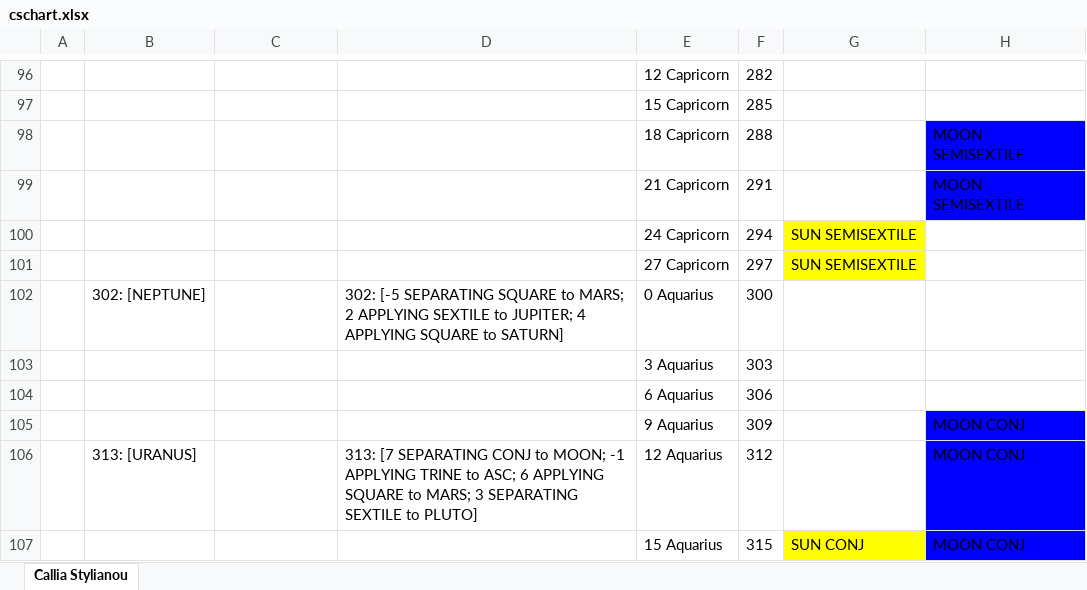
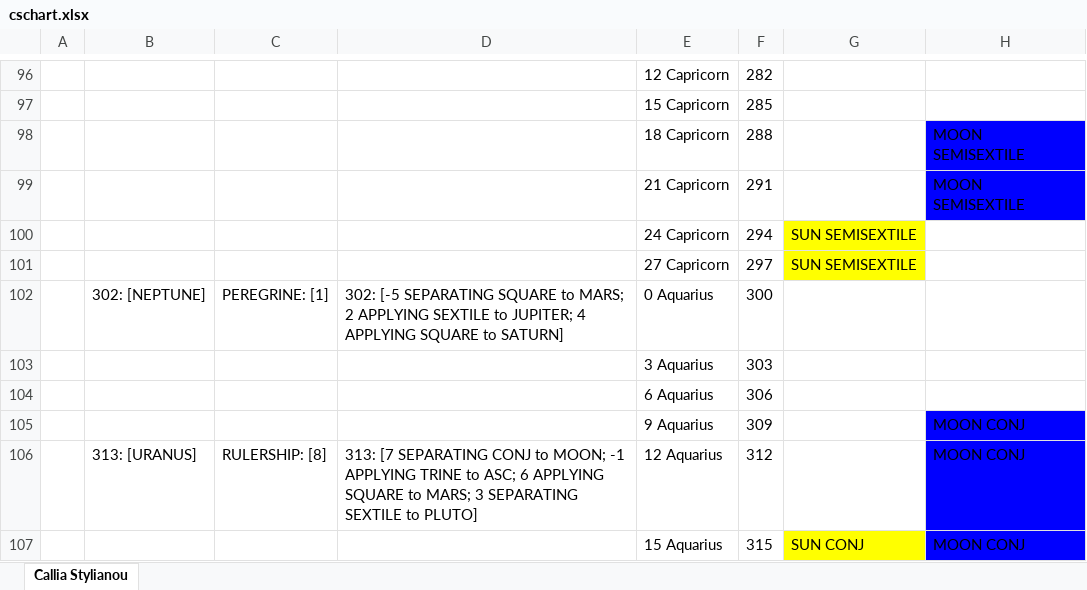
Before and after one commit to astraknots/ncis, an Excel workbook: charts_xlsx/cschart.xlsx, sheet Callia Stylianou, drawn as a sheet; only a part is shown, gaps mark what is left out; values as stored, in another font and other column widths than the file's, no borders; the diff covers the shown part only; the diff names each change by its address in the sheet, - before the commit and + after, or states it on an @@ line.

```diff
--- a/charts_xlsx/cschart.xlsx (sheet Callia Stylianou)
+++ b/charts_xlsx/cschart.xlsx (sheet Callia Stylianou)
-C102: (empty)
+C102: PEREGRINE: [1]
-C106: (empty)
+C106: RULERSHIP: [8]
```
Also changed, not shown: 10 edited cells elsewhere in this sheet, charts_xlsx/mvchart.xlsx, charts_xlsx/mvchart_r.xlsx, 5 other files.
